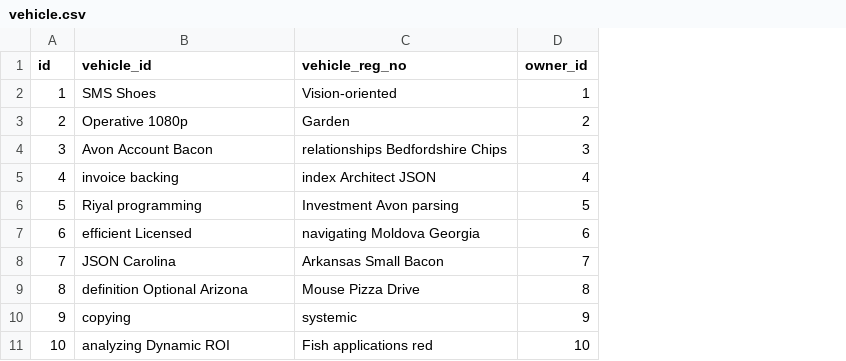
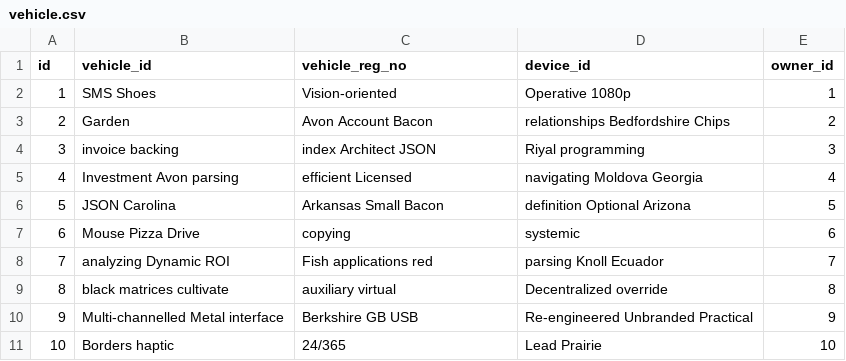
Before and after one commit to ahmedmeid/customer-management, a CSV file: src/main/resources/config/liquibase/fake-data/vehicle.csv, drawn as a sheet; the diff names each change by its address in the sheet, - before the commit and + after, or states it on an @@ line.

Commit message:
added a new field deviceId to Vehicle entity

```diff
--- a/src/main/resources/config/liquibase/fake-data/vehicle.csv
+++ b/src/main/resources/config/liquibase/fake-data/vehicle.csv
+column D (device_id), rows 2-11: Operative 1080p | relationships Bedfordshire Chips | Riyal programming | navigating Moldova Georgia | definition Optional Arizona | systemic | parsing Knoll Ecuador | Decentralized override | Re-engineered Unbranded Practical | Lead Prairie
-B3 (vehicle_id): Operative 1080p
+B3 (vehicle_id): Garden
-C3 (vehicle_reg_no): Garden
+C3 (vehicle_reg_no): Avon Account Bacon
-B4 (vehicle_id): Avon Account Bacon
+B4 (vehicle_id): invoice backing
-C4 (vehicle_reg_no): relationships Bedfordshire Chips
+C4 (vehicle_reg_no): index Architect JSON
-B5 (vehicle_id): invoice backing
+B5 (vehicle_id): Investment Avon parsing
-C5 (vehicle_reg_no): index Architect JSON
+C5 (vehicle_reg_no): efficient Licensed
-B6 (vehicle_id): Riyal programming
+B6 (vehicle_id): JSON Carolina
-C6 (vehicle_reg_no): Investment Avon parsing
+C6 (vehicle_reg_no): Arkansas Small Bacon
-B7 (vehicle_id): efficient Licensed
+B7 (vehicle_id): Mouse Pizza Drive
-C7 (vehicle_reg_no): navigating Moldova Georgia
+C7 (vehicle_reg_no): copying
-B8 (vehicle_id): JSON Carolina
+B8 (vehicle_id): analyzing Dynamic ROI
-C8 (vehicle_reg_no): Arkansas Small Bacon
+C8 (vehicle_reg_no): Fish applications red
-B9 (vehicle_id): definition Optional Arizona
+B9 (vehicle_id): black matrices cultivate
-C9 (vehicle_reg_no): Mouse Pizza Drive
+C9 (vehicle_reg_no): auxiliary virtual
-B10 (vehicle_id): copying
+B10 (vehicle_id): Multi-channelled Metal interface
-C10 (vehicle_reg_no): systemic
+C10 (vehicle_reg_no): Berkshire GB USB
-B11 (vehicle_id): analyzing Dynamic ROI
+B11 (vehicle_id): Borders haptic
-C11 (vehicle_reg_no): Fish applications red
+C11 (vehicle_reg_no): 24/365
```
Also changed, not shown: 6 other files.
